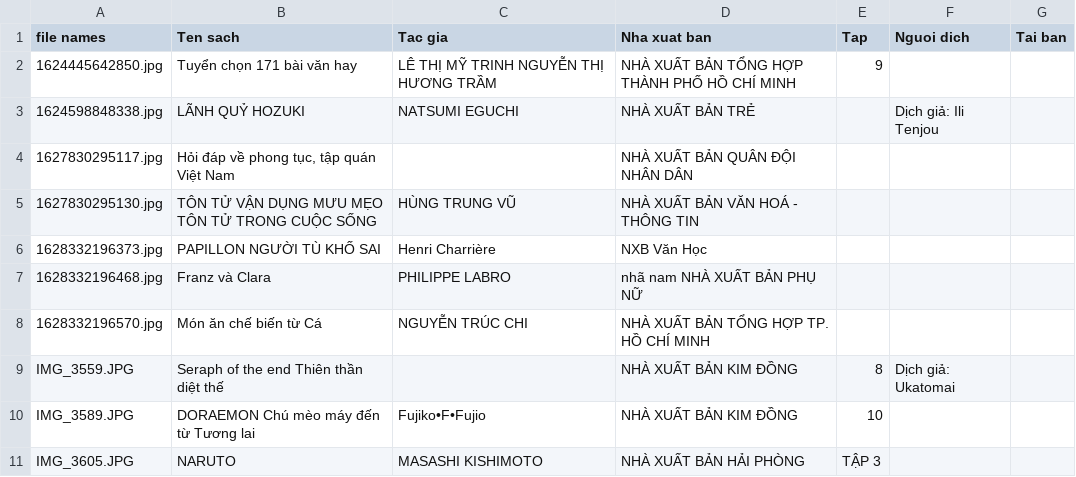
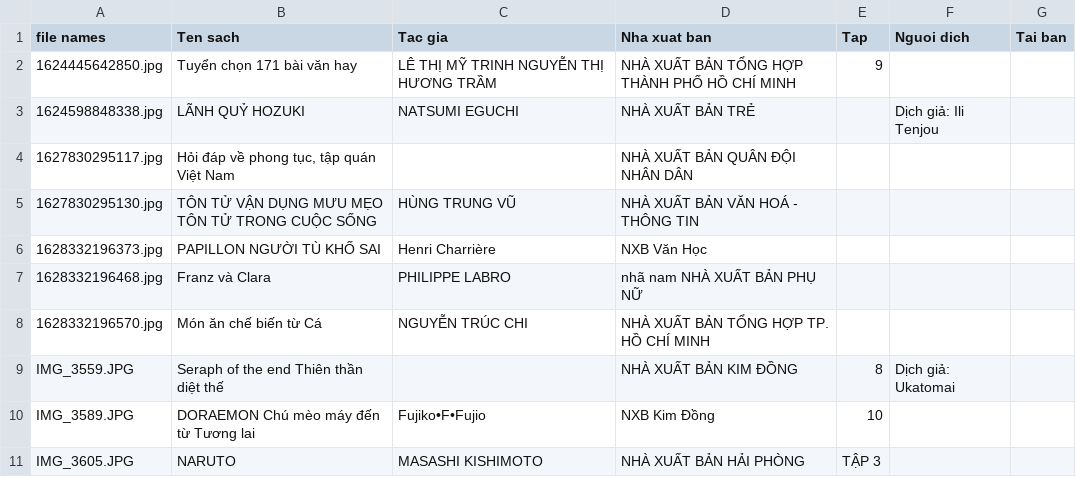
Before and after one commit to pie-12/bookcase-digitization, a CSV file: ket_qua_thuyet_trinh.csv, drawn as a sheet.

```diff
--- a/ket_qua_thuyet_trinh.csv
+++ b/ket_qua_thuyet_trinh.csv
@@ -9,3 +9,3 @@
 IMG_3559.JPG,Seraph of the end Thiên thần diệt thế,,NHÀ XUẤT BẢN KIM ĐỒNG,8,Dịch giả: Ukatomai,
-IMG_3589.JPG,DORAEMON Chú mèo máy đến từ Tương lai,Fujiko•F•Fujio,NHÀ XUẤT BẢN KIM ĐỒNG,10,,
+IMG_3589.JPG,DORAEMON Chú mèo máy đến từ Tương lai,Fujiko•F•Fujio,NXB Kim Đồng,10,,
 IMG_3605.JPG,NARUTO,MASASHI KISHIMOTO,NHÀ XUẤT BẢN HẢI PHÒNG,TẬP 3,,
```
Also changed, not shown: 1 other file.
